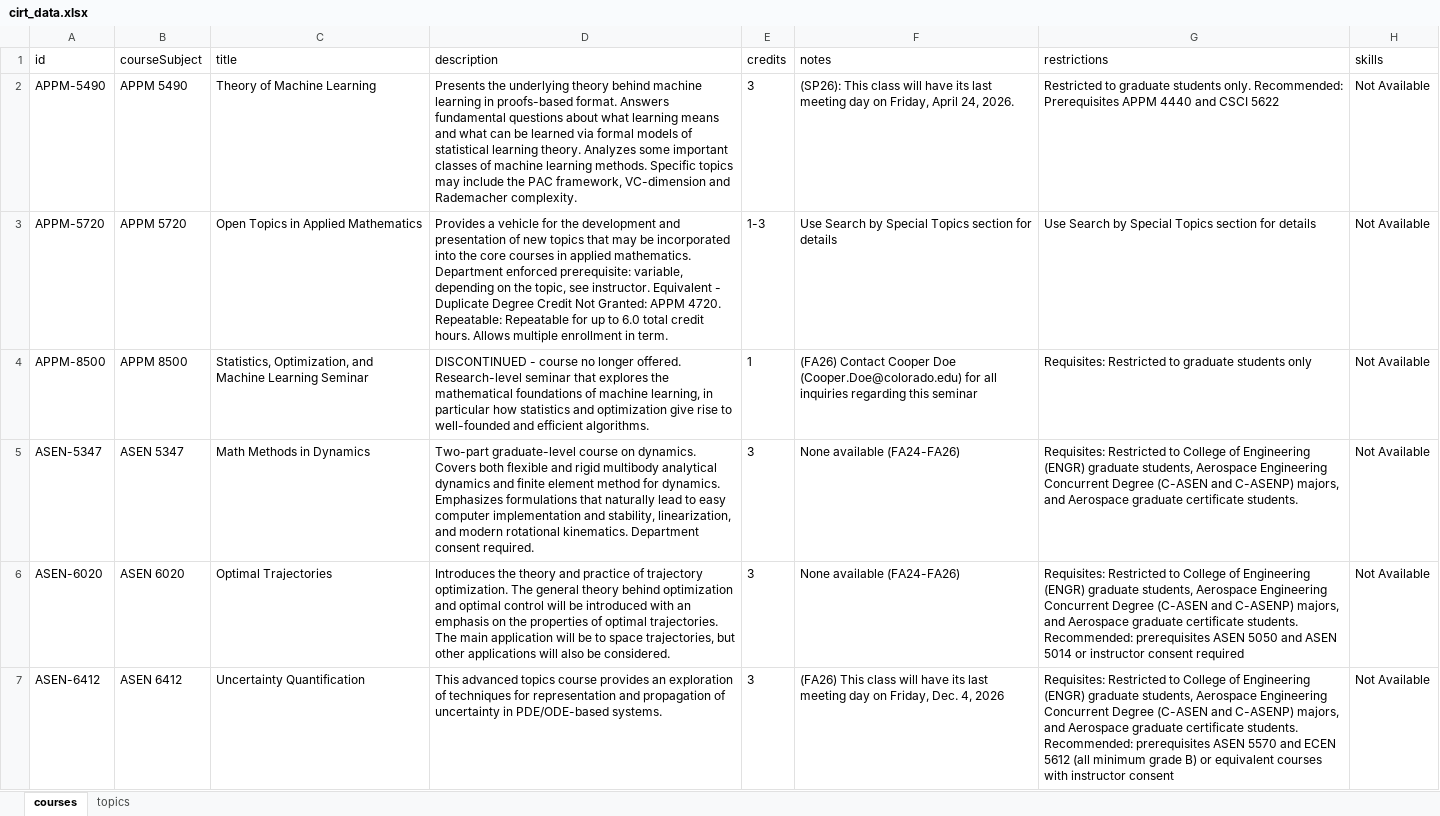
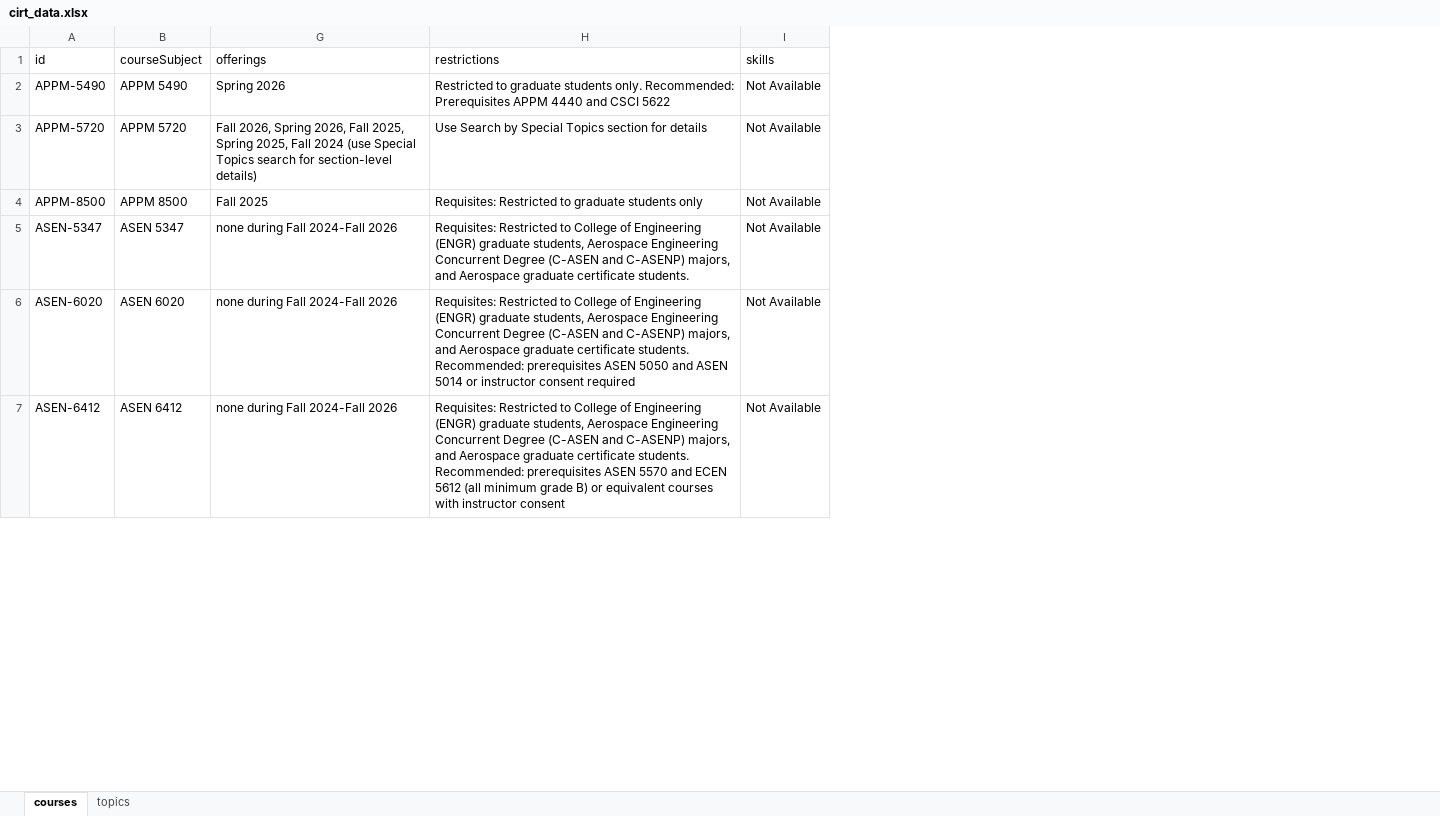
Before and after one commit to DanielAdams-3/Advisor_Course-Info-Tool, an Excel workbook: cirt_data.xlsx, sheet courses, drawn as a sheet; only a part is shown; values as stored, in another font and other column widths than the file's, no borders; removed rows and columns are numbered as before the commit, all else as after; the diff covers the shown part only; the diff names each change by its address in the sheet, - before the commit and + after, or states it on an @@ line.

Commit message:
initial data upload

```diff
--- a/cirt_data.xlsx (sheet courses)
+++ b/cirt_data.xlsx (sheet courses)
@@ column C (title) hidden, rows 2-7: Theory of Machine Learning | Open Topics in Applied Mathematics | Statistics, Optimization, and Machine Learning Seminar | Math Methods in Dynamics | Optimal Trajectories | Uncertainty Quantification @@
@@ column D (description) hidden, rows 2-7: Presents the underlying theory behind machine learning in proofs-based format. Answers fundamental questions about what learning means and what can be learned via formal models of statistical learning theory. Analyzes some important classes of machine learning methods. Specific topics may include the PAC framework, VC-dimension and Rademacher complexity. | Provides a vehicle for the development and presentation of new topics that may be incorporated into the core courses in applied mathematics. Department enforced prerequisite: variable, depending on the topic, see instructor. Equivalent - Duplicate Degree Credit Not Granted: APPM 4720. Repeatable: Repeatable for up to 6.0 total credit hours. Allows multiple enrollment in term. | DISCONTINUED - course no longer offered. Research-level seminar that explores the mathematical foundations of machine learning, in particular how statistics and optimization give rise to well-founded and efficient algorithms. | Two-part graduate-level course on dynamics. Covers both flexible and rigid multibody analytical dynamics and finite element method for dynamics. Emphasizes formulations that naturally lead to easy computer implementation and stability, linearization, and modern rotational kinematics. Department consent required. | Introduces the theory and practice of trajectory optimization. The general theory behind optimization and optimal control will be introduced with an emphasis on the properties of optimal trajectories. The main application will be to space trajectories, but other applications will also be considered. | This advanced topics course provides an exploration of techniques for representation and propagation of uncertainty in PDE/ODE-based systems. @@
@@ column E (credits) hidden, rows 2-7: 3 | 1-3 | 1 | 3 | 3 | 3 @@
@@ column F (notes) hidden, rows 2-7: (SP26): This class will have its last meeting day on Friday, April 24, 2026. | Use Search by Special Topics section for details | (FA26) Contact Cooper Doe (Cooper.Doe@colorado.edu) for all inquiries regarding this seminar | None available (FA24-FA26) | None available (FA24-FA26) | (FA26) This class will have its last meeting day on Friday, Dec. 4, 2026 @@
+column G (offerings), rows 2-7: Spring 2026 | Fall 2026, Spring 2026, Fall 2025, Spring 2025, Fall 2024 (use Special Topics search for section-level details) | Fall 2025 | none during Fall 2024-Fall 2026 | none during Fall 2024-Fall 2026 | none during Fall 2024-Fall 2026
```
Also changed, not shown: 5 edited cells elsewhere in this sheet.
